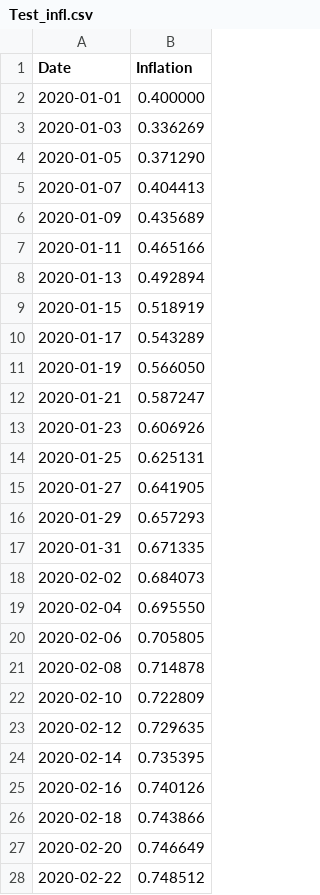
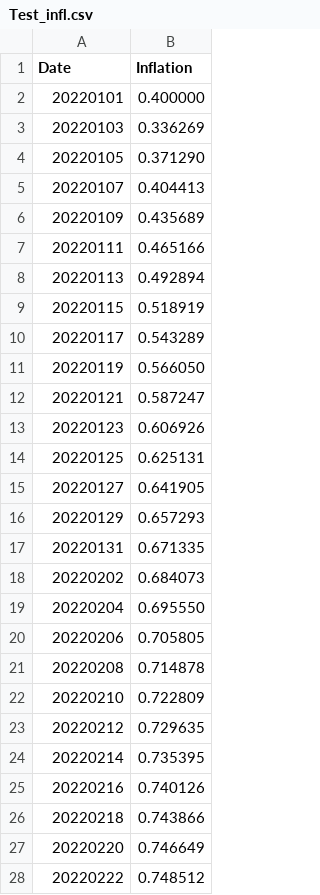
Before and after one commit to Flower1311/mt, a CSV file: Test_infl.csv, drawn as a sheet; only a part is shown; the diff covers the shown part only.

Commit message:
Update Test_infl.csv

```diff
--- a/Test_infl.csv
+++ b/Test_infl.csv
@@ -2,27 +2,27 @@ Date, Inflation
-2020-01-01,0.400000
-2020-01-03,0.336269
-2020-01-05, 0.371290
-2020-01-07, 0.404413
-2020-01-09, 0.435689
-2020-01-11, 0.465166
-2020-01-13, 0.492894
-2020-01-15, 0.518919
-2020-01-17, 0.543289
-2020-01-19, 0.566050
-2020-01-21, 0.587247
-2020-01-23, 0.606926
-2020-01-25, 0.625131
-2020-01-27, 0.641905
-2020-01-29, 0.657293
-2020-01-31, 0.671335
-2020-02-02, 0.684073
-2020-02-04, 0.695550
-2020-02-06, 0.705805
-2020-02-08, 0.714878
-2020-02-10, 0.722809
-2020-02-12, 0.729635
-2020-02-14, 0.735395
-2020-02-16, 0.740126
-2020-02-18, 0.743866
-2020-02-20, 0.746649
-2020-02-22, 0.748512
+20220101,0.400000
+20220103,0.336269
+20220105, 0.371290
+20220107, 0.404413
+20220109, 0.435689
+20220111, 0.465166
+20220113, 0.492894
+20220115, 0.518919
+20220117, 0.543289
+20220119, 0.566050
+20220121, 0.587247
+20220123, 0.606926
+20220125, 0.625131
+20220127, 0.641905
+20220129, 0.657293
+20220131, 0.671335
+20220202, 0.684073
+20220204, 0.695550
+20220206, 0.705805
+20220208, 0.714878
+20220210, 0.722809
+20220212, 0.729635
+20220214, 0.735395
+20220216, 0.740126
+20220218, 0.743866
+20220220, 0.746649
+20220222, 0.748512
```
Also changed, not shown: 5 edited cells elsewhere in this file.
